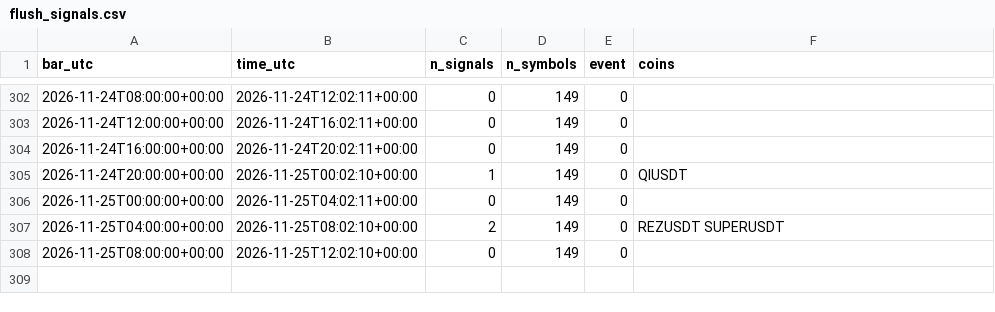
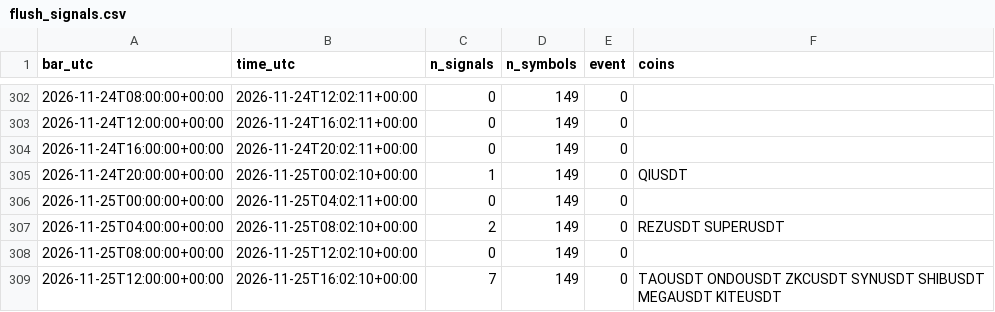
Before and after one commit to daijobudesu69/Crypto-RMF, a CSV file: state/flush_signals.csv, drawn as a sheet; only a part is shown, gaps mark what is left out; the diff names each change by its address in the sheet, - before the commit and + after, or states it on an @@ line.

```diff
--- a/state/flush_signals.csv
+++ b/state/flush_signals.csv
+row 309: 2026-11-25T12:00:00+00:00 | 2026-11-25T16:02:10+00:00 | 7 | 149 | 0 | TAOUSDT ONDOUSDT ZKCUSDT SYNUSDT SHIBUSDT MEGAUSDT KITEUSDT
```
Also changed, not shown: state/runs.csv, 1 other file.
